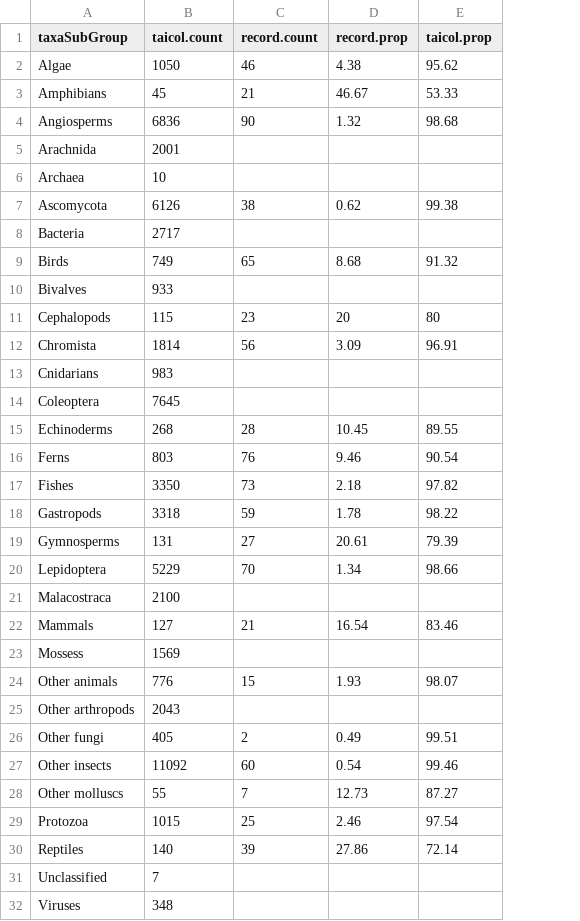
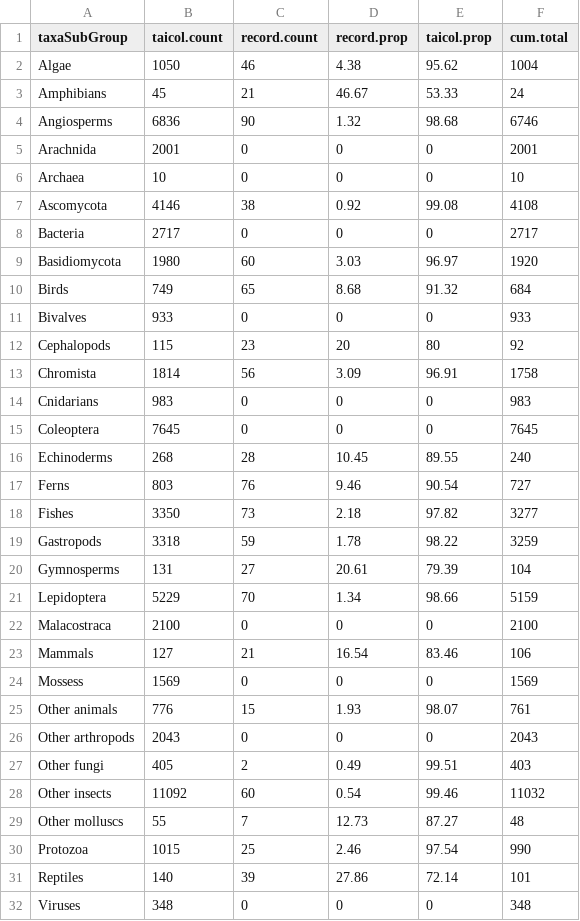
Before and after one commit to daphnehoh/BiodiversityDataGapTW, a CSV file: shinyapp/BiodiversityDataGapTW-shinyapp/www/data/df_taxa.unrecorded.taxa.prop.groupAll.csv, drawn as a sheet; removed rows and columns are numbered as before the commit, all else as after; the diff names each change by its address in the sheet, - before the commit and + after, or states it on an @@ line.

```diff
--- a/shinyapp/BiodiversityDataGapTW-shinyapp/www/data/df_taxa.unrecorded.taxa.prop.groupAll.csv
+++ b/shinyapp/BiodiversityDataGapTW-shinyapp/www/data/df_taxa.unrecorded.taxa.prop.groupAll.csv
+column F (cum.total), rows 2-8: 1004 | 24 | 6746 | 2001 | 10 | 4108 | 2717; rows 10-32: 684 | 933 | 92 | 1758 | 983 | 7645 | 240 | 727 | 3277 | 3259 | 104 | 5159 | 2100 | 106 | 1569 | 761 | 2043 | 403 | 11032 | 48 | 990 | 101 | 348
-C5:C6 (record.count): (empty)
+C5:C6 (record.count): 0
-D5:D6 (record.prop): (empty)
+D5:D6 (record.prop): 0
-E5:E6 (taicol.prop): (empty)
+E5:E6 (taicol.prop): 0
-B7 (taicol.count): 6126
+B7 (taicol.count): 4146
-D7 (record.prop): 0.62
+D7 (record.prop): 0.92
-E7 (taicol.prop): 99.38
+E7 (taicol.prop): 99.08
-C8 (record.count): (empty)
+C8 (record.count): 0
-D8 (record.prop): (empty)
+D8 (record.prop): 0
-E8 (taicol.prop): (empty)
+E8 (taicol.prop): 0
+row 9: Basidiomycota | 1980 | 60 | 3.03 | 96.97 | 1920
-C11 (record.count): (empty)
+C11 (record.count): 0
-D11 (record.prop): (empty)
+D11 (record.prop): 0
-E11 (taicol.prop): (empty)
+E11 (taicol.prop): 0
-C14:C15 (record.count): (empty)
+C14:C15 (record.count): 0
-D14:D15 (record.prop): (empty)
+D14:D15 (record.prop): 0
-E14:E15 (taicol.prop): (empty)
+E14:E15 (taicol.prop): 0
-C22 (record.count): (empty)
+C22 (record.count): 0
-D22 (record.prop): (empty)
+D22 (record.prop): 0
-E22 (taicol.prop): (empty)
+E22 (taicol.prop): 0
-C24 (record.count): (empty)
+C24 (record.count): 0
-D24 (record.prop): (empty)
+D24 (record.prop): 0
-E24 (taicol.prop): (empty)
+E24 (taicol.prop): 0
-C26 (record.count): (empty)
+C26 (record.count): 0
-D26 (record.prop): (empty)
+D26 (record.prop): 0
-E26 (taicol.prop): (empty)
+E26 (taicol.prop): 0
-row 31: Unclassified | 7
-C32 (record.count): (empty)
+C32 (record.count): 0
-D32 (record.prop): (empty)
+D32 (record.prop): 0
-E32 (taicol.prop): (empty)
+E32 (taicol.prop): 0
```
Also changed, not shown: 24 other files.
